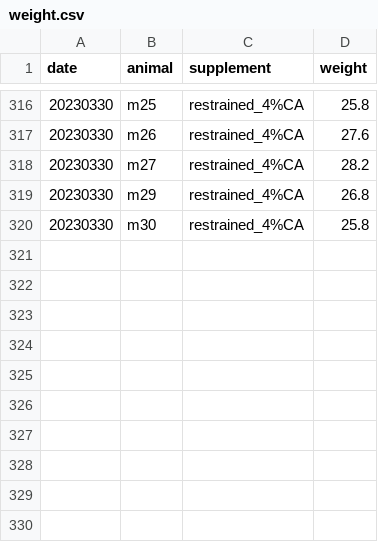
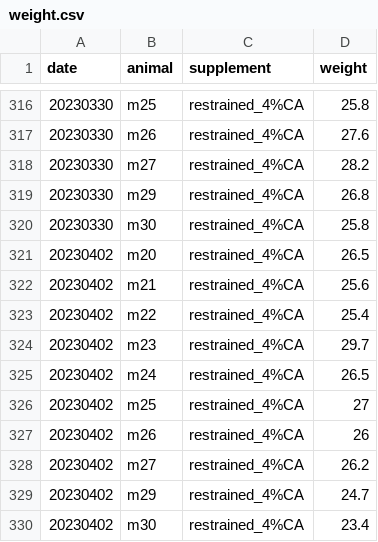
Before and after one commit to denisecailab/miniscope_2s-validation, a CSV file: experiment/cv_exp0/log/weight.csv, drawn as a sheet; only a part is shown, gaps mark what is left out; the diff names each change by its address in the sheet, - before the commit and + after, or states it on an @@ line.

```diff
--- a/experiment/cv_exp0/log/weight.csv
+++ b/experiment/cv_exp0/log/weight.csv
+row 321: 20230402 | m20 | restrained_4%CA | 26.5
+row 322: 20230402 | m21 | restrained_4%CA | 25.6
+row 323: 20230402 | m22 | restrained_4%CA | 25.4
+row 324: 20230402 | m23 | restrained_4%CA | 29.7
+row 325: 20230402 | m24 | restrained_4%CA | 26.5
+row 326: 20230402 | m25 | restrained_4%CA | 27
+row 327: 20230402 | m26 | restrained_4%CA | 26
+row 328: 20230402 | m27 | restrained_4%CA | 26.2
+row 329: 20230402 | m29 | restrained_4%CA | 24.7
+row 330: 20230402 | m30 | restrained_4%CA | 23.4
```
Also changed, not shown: experiment/cv_exp0/log/sessions.csv, 4 other files.
